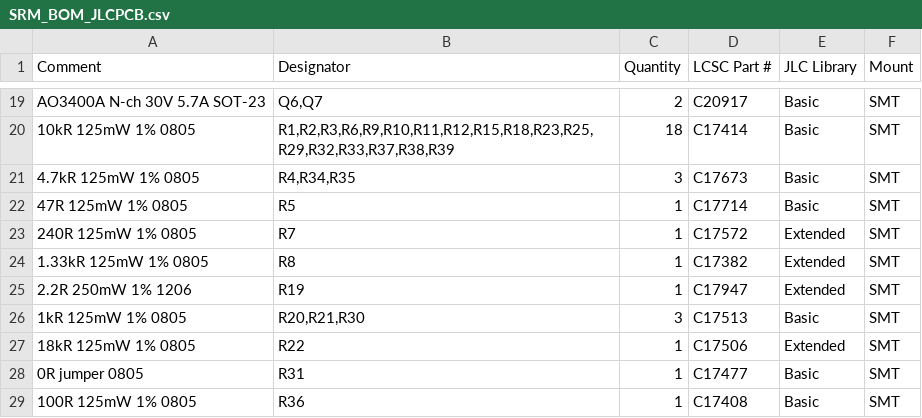
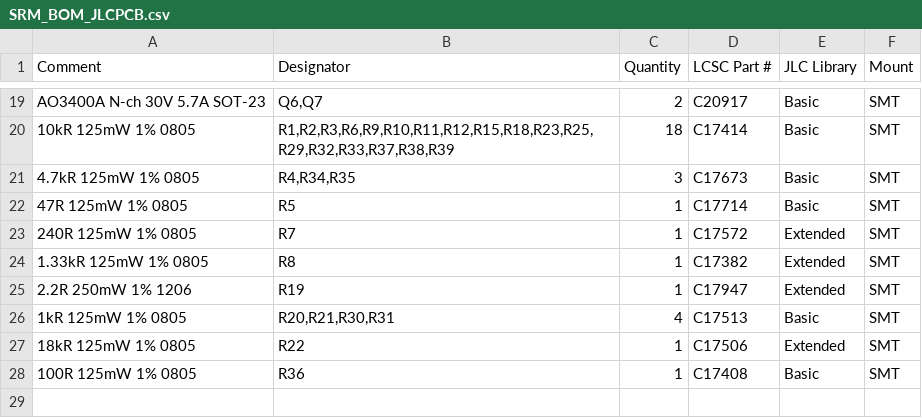
Before and after one commit to Landsi/SRM-controller, a CSV file: Hardware/JLCPCB/SRM_BOM_JLCPCB.csv, drawn as a sheet; only a part is shown, gaps mark what is left out.

```diff
--- a/Hardware/JLCPCB/SRM_BOM_JLCPCB.csv
+++ b/Hardware/JLCPCB/SRM_BOM_JLCPCB.csv
@@ -25,5 +25,4 @@ AO3400A N-ch 30V 5.7A SOT-23,"Q6,Q7",2,C20917,Basic,SMT
 2.2R 250mW 1% 1206,R19,1,C17947,Extended,SMT
-1kR 125mW 1% 0805,"R20,R21,R30",3,C17513,Basic,SMT
+1kR 125mW 1% 0805,"R20,R21,R30,R31",4,C17513,Basic,SMT
 18kR 125mW 1% 0805,R22,1,C17506,Extended,SMT
-0R jumper 0805,R31,1,C17477,Basic,SMT
 100R 125mW 1% 0805,R36,1,C17408,Basic,SMT
```
Also changed, not shown: Hardware/JLCPCB/SRM_positions_all.csv, 2 other files.
